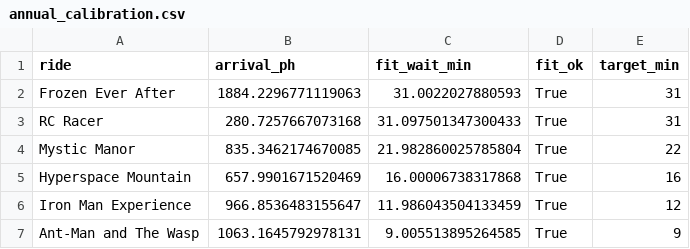
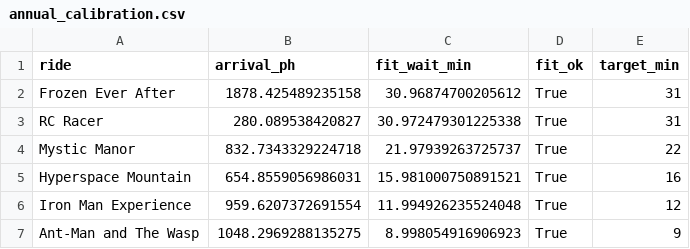
Before and after one commit to Jaey0un/hkdl-queue-simulation, a CSV file: output/six_ride_model/annual_calibration.csv, drawn as a sheet.

```diff
--- a/output/six_ride_model/annual_calibration.csv
+++ b/output/six_ride_model/annual_calibration.csv
@@ -1,7 +1,7 @@
 ride,arrival_ph,fit_wait_min,fit_ok,target_min
-Frozen Ever After,1884.2296771119063,31.0022027880593,True,31
-RC Racer,280.7257667073168,31.097501347300433,True,31
-Mystic Manor,835.3462174670085,21.982860025785804,True,22
-Hyperspace Mountain,657.9901671520469,16.00006738317868,True,16
-Iron Man Experience,966.8536483155647,11.986043504133459,True,12
-Ant-Man and The Wasp,1063.1645792978131,9.005513895264585,True,9
+Frozen Ever After,1878.425489235158,30.96874700205612,True,31
+RC Racer,280.089538420827,30.972479301225338,True,31
+Mystic Manor,832.7343329224718,21.97939263725737,True,22
+Hyperspace Mountain,654.8559056986031,15.981000750891521,True,16
+Iron Man Experience,959.6207372691554,11.994926235524048,True,12
+Ant-Man and The Wasp,1048.2969288135275,8.998054916906923,True,9
```
Also changed, not shown: output/six_ride_model/independent_seed_check.csv, output/six_ride_model/scenario_summary.csv, 10 other files.
